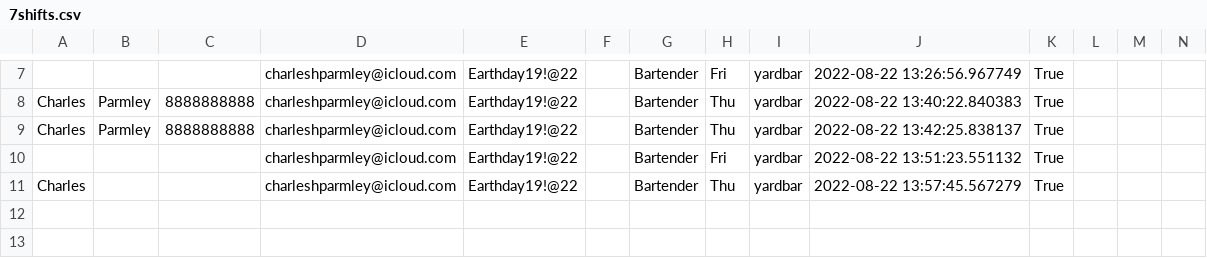
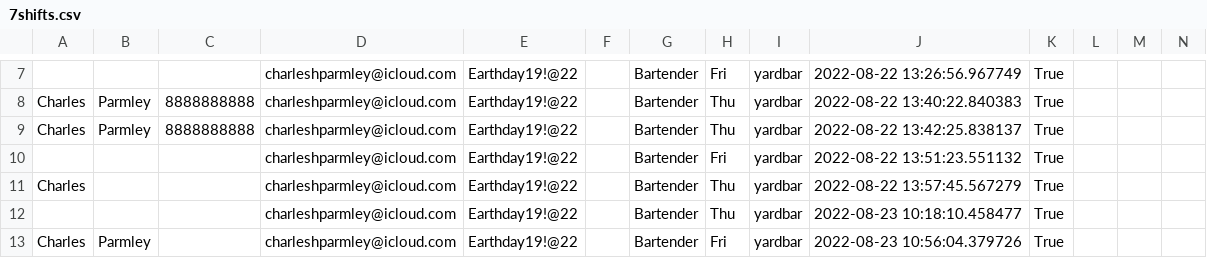
Before and after one commit to 7urtles/auto7shifts, a CSV file: 7shifts.csv, drawn as a sheet; only a part is shown, gaps mark what is left out; rows hold the shown columns only; the diff names each change by its address in the sheet, - before the commit and + after, or states it on an @@ line.

```diff
--- a/7shifts.csv
+++ b/7shifts.csv
+row 12:  |  |  | charleshparmley@icloud.com | Earthday19!@22 |  | Bartender | Thu | yardbar | 2022-08-23 10:18:10.458477 | True
+row 13: Charles | Parmley |  | charleshparmley@icloud.com | Earthday19!@22 |  | Bartender | Fri | yardbar | 2022-08-23 10:56:04.379726 | True
```
Also changed, not shown: 2 other files.
